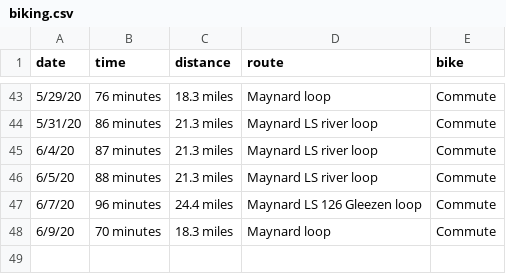
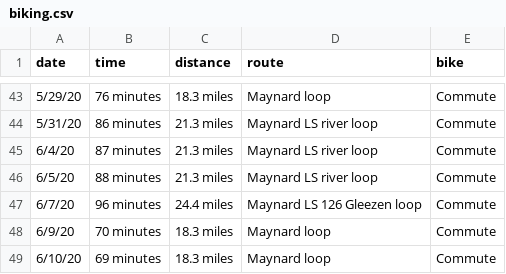
Before and after one commit to solenoid/exercise, a CSV file: biking.csv, drawn as a sheet; only a part is shown, gaps mark what is left out; the diff names each change by its address in the sheet, - before the commit and + after, or states it on an @@ line.

Commit message:
another good weather day feeling good

```diff
--- a/biking.csv
+++ b/biking.csv
+row 49: 6/10/20 | 69 minutes | 18.3 miles | Maynard loop | Commute
```
